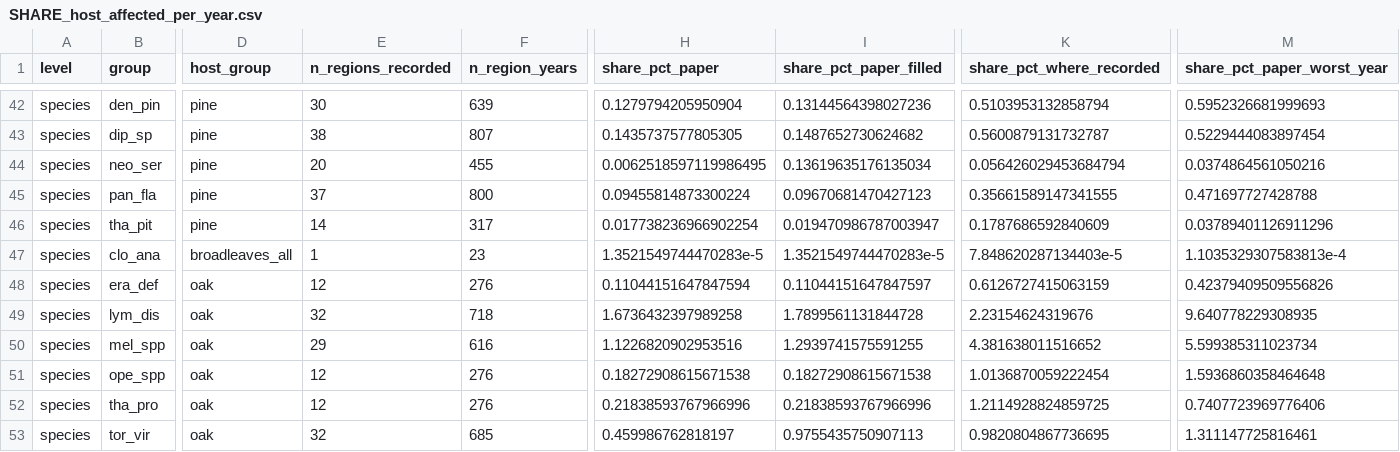
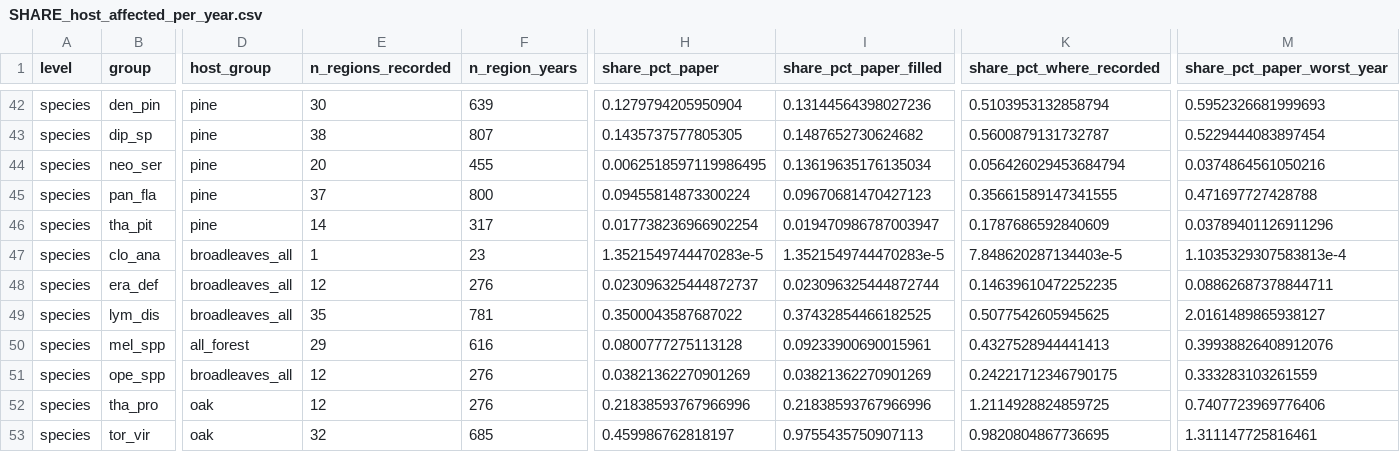
Before and after one commit to hazari2121/githubtraining, a CSV file: outputs/tables/SHARE_host_affected_per_year.csv, drawn as a sheet; only a part is shown, gaps mark what is left out; the diff covers the shown part only; the diff names each change by its address in the sheet, - before the commit and + after, or states it on an @@ line.

```diff
--- a/outputs/tables/SHARE_host_affected_per_year.csv
+++ b/outputs/tables/SHARE_host_affected_per_year.csv
-D48:D49 (host_group): oak
+D48:D49 (host_group): broadleaves_all
-H48 (share_pct_paper): 0.11044151647847594
+H48 (share_pct_paper): 0.023096325444872737
-I48 (share_pct_paper_filled): 0.11044151647847597
+I48 (share_pct_paper_filled): 0.023096325444872744
-K48 (share_pct_where_recorded): 0.6126727415063159
+K48 (share_pct_where_recorded): 0.14639610472252235
-M48 (share_pct_paper_worst_year): 0.42379409509556826
+M48 (share_pct_paper_worst_year): 0.08862687378844711
-E49 (n_regions_recorded): 32
+E49 (n_regions_recorded): 35
-F49 (n_region_years): 718
+F49 (n_region_years): 781
-H49 (share_pct_paper): 1.6736432397989258
+H49 (share_pct_paper): 0.3500043587687022
-I49 (share_pct_paper_filled): 1.7899561131844728
+I49 (share_pct_paper_filled): 0.37432854466182525
-K49 (share_pct_where_recorded): 2.23154624319676
+K49 (share_pct_where_recorded): 0.5077542605945625
-M49 (share_pct_paper_worst_year): 9.640778229308935
+M49 (share_pct_paper_worst_year): 2.0161489865938127
-D50 (host_group): oak
+D50 (host_group): all_forest
-H50 (share_pct_paper): 1.1226820902953516
+H50 (share_pct_paper): 0.0800777275113128
-I50 (share_pct_paper_filled): 1.2939741575591255
+I50 (share_pct_paper_filled): 0.09233900690015961
-K50 (share_pct_where_recorded): 4.381638011516652
+K50 (share_pct_where_recorded): 0.4327528944441413
-M50 (share_pct_paper_worst_year): 5.599385311023734
+M50 (share_pct_paper_worst_year): 0.39938826408912076
-D51 (host_group): oak
+D51 (host_group): broadleaves_all
-H51 (share_pct_paper): 0.18272908615671538
+H51 (share_pct_paper): 0.03821362270901269
-I51 (share_pct_paper_filled): 0.18272908615671538
+I51 (share_pct_paper_filled): 0.03821362270901269
-K51 (share_pct_where_recorded): 1.0136870059222454
+K51 (share_pct_where_recorded): 0.24221712346790175
-M51 (share_pct_paper_worst_year): 1.5936860358464648
+M51 (share_pct_paper_worst_year): 0.333283103261559
```
Also changed, not shown: 49 edited cells elsewhere in this file, outputs/tables/SHARE_host_affected_by_region.csv, outputs/tables/SHARE_host_affected_by_year.csv, 10 other files.
